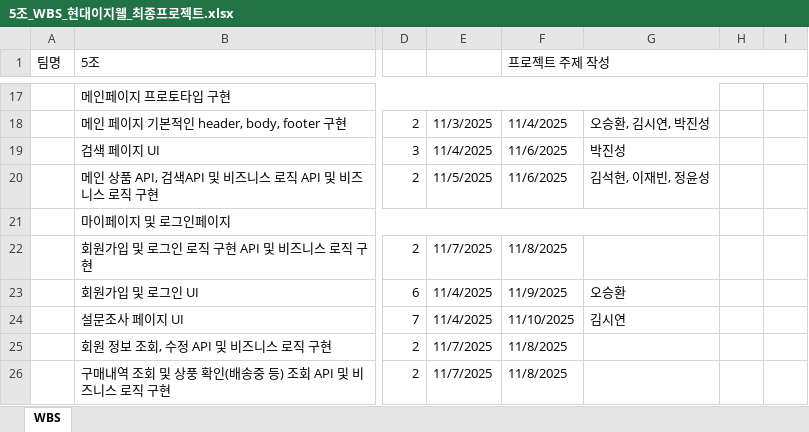
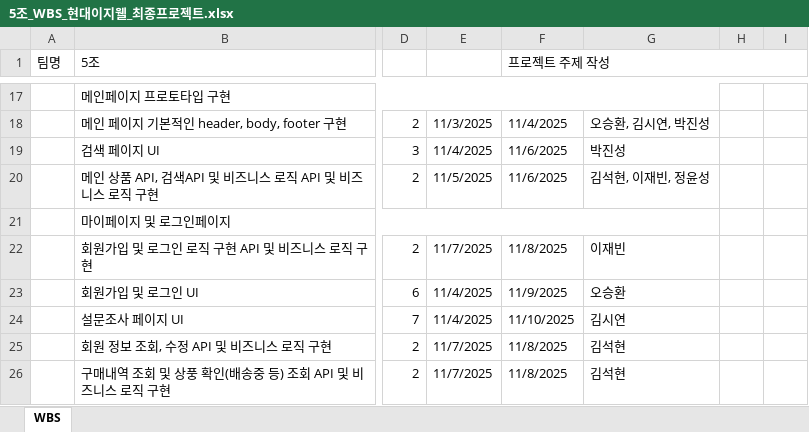
Before and after one commit to VenyVince/5.Re_View_Doc, an Excel workbook: 2. WBS/5조_WBS_현대이지웰_최종프로젝트.xlsx, sheet WBS, drawn as a sheet; only a part is shown, gaps mark what is left out; values as stored, in another font and other column widths than the file's, no cell formats; the diff covers the shown part only; the diff names each change by its address in the sheet, - before the commit and + after, or states it on an @@ line.

Commit message:
WBS 수정 2

```diff
--- a/2. WBS/5조_WBS_현대이지웰_최종프로젝트.xlsx (sheet WBS)
+++ b/2. WBS/5조_WBS_현대이지웰_최종프로젝트.xlsx (sheet WBS)
-G22: (empty)
+G22: 이재빈
-G25:G26: (empty)
+G25:G26: 김석현
```
Also changed, not shown: 8 edited cells elsewhere in this sheet, cell formats.
